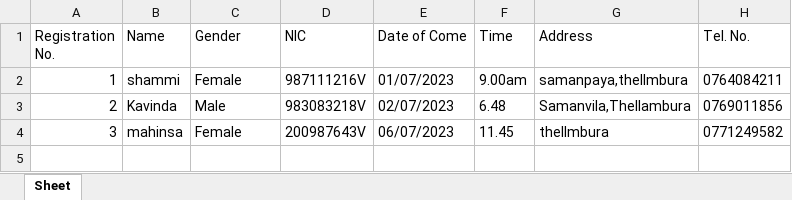
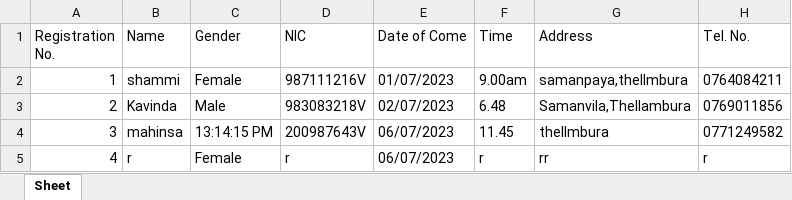
Before and after one commit to Shammigithub/Customer_Data_Collecting_System, an Excel workbook: Customer_data.xlsx, sheet Sheet, drawn as a sheet; values as stored, in another font and other column widths than the file's, no borders; the diff names each change by its address in the sheet, - before the commit and + after, or states it on an @@ line.

Commit message:
update the time display

```diff
--- a/Customer_data.xlsx (sheet Sheet)
+++ b/Customer_data.xlsx (sheet Sheet)
-C4 (Gender): Female
+C4 (Gender): 13:14:15 PM
+row 5: 4 | r | Female | r | 06/07/2023 | r | rr | r
```
Also changed, not shown: 1 other file.
